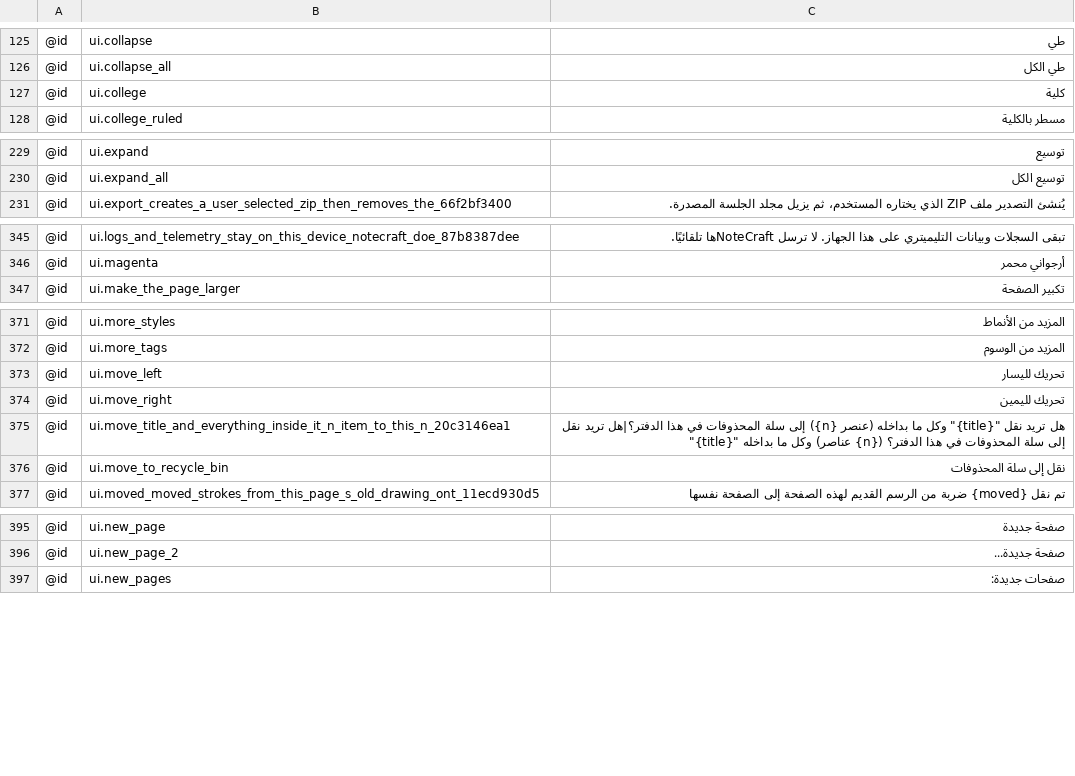
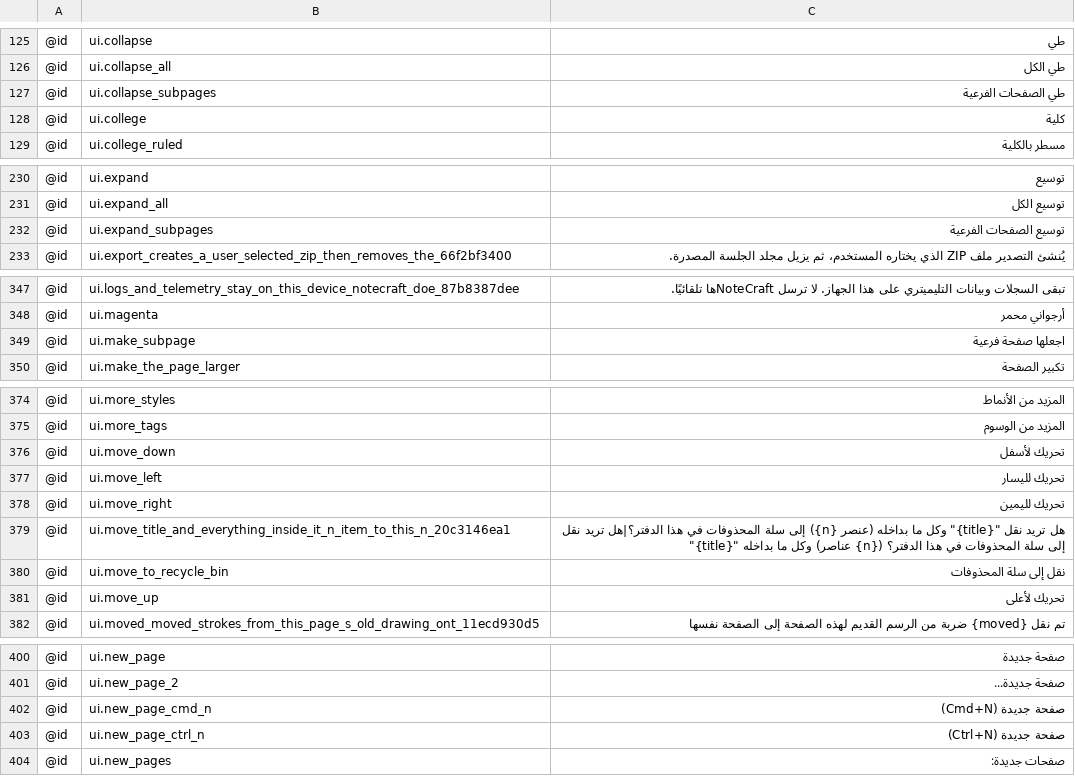
Before and after one commit to AlienTechSoftware/notecraft, a TSV file: i18n/ar.tsv, drawn as a sheet; only a part is shown, gaps mark what is left out; the diff covers the shown part only; the diff names each change by its address in the sheet, - before the commit and + after, or states it on an @@ line.

```diff
--- a/i18n/ar.tsv
+++ b/i18n/ar.tsv
+row 127: @id | ui.collapse_subpages | طي الصفحات الفرعية
+row 232: @id | ui.expand_subpages | توسيع الصفحات الفرعية
+row 349: @id | ui.make_subpage | اجعلها صفحة فرعية
+row 376: @id | ui.move_down | تحريك لأسفل
+row 381: @id | ui.move_up | تحريك لأعلى
+row 402: @id | ui.new_page_cmd_n | صفحة جديدة (Cmd+N)
+row 403: @id | ui.new_page_ctrl_n | صفحة جديدة (Ctrl+N)
```
Also changed, not shown: 1 added row elsewhere in this file, i18n/ar-XB.tsv, i18n/fa.tsv, 22 other files.
